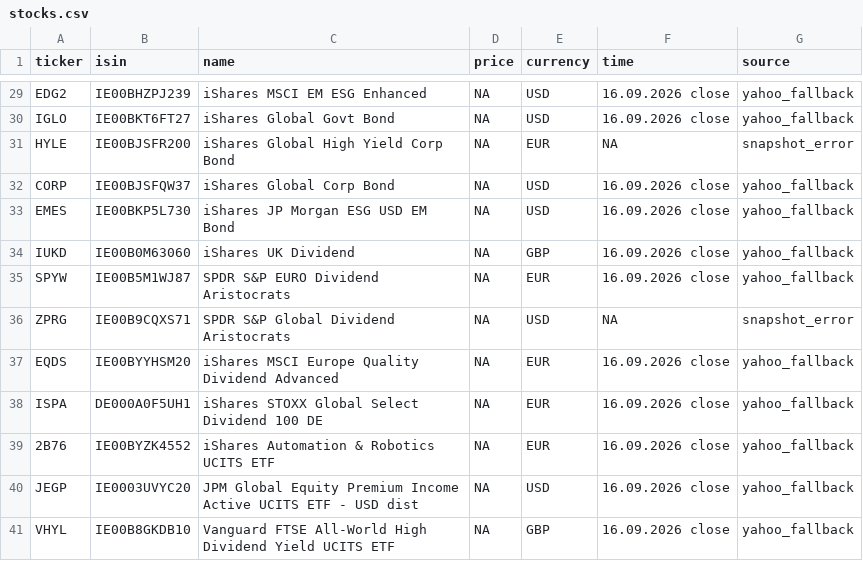
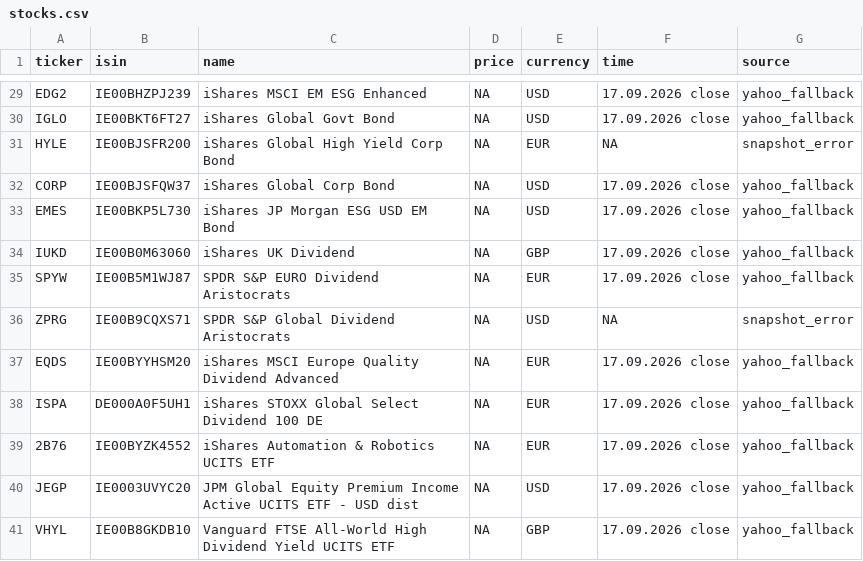
Before and after one commit to RadimTol/Akcie, a CSV file: stocks.csv, drawn as a sheet; only a part is shown, gaps mark what is left out; the diff covers the shown part only.

```diff
--- a/stocks.csv
+++ b/stocks.csv
@@ -29,13 +29,13 @@
-"EDG2","IE00BHZPJ239","iShares MSCI EM ESG Enhanced",NA,"USD","16.09.2026 close","yahoo_fallback"
-"IGLO","IE00BKT6FT27","iShares Global Govt Bond",NA,"USD","16.09.2026 close","yahoo_fallback"
+"EDG2","IE00BHZPJ239","iShares MSCI EM ESG Enhanced",NA,"USD","17.09.2026 close","yahoo_fallback"
+"IGLO","IE00BKT6FT27","iShares Global Govt Bond",NA,"USD","17.09.2026 close","yahoo_fallback"
 "HYLE","IE00BJSFR200","iShares Global High Yield Corp Bond",NA,"EUR",NA,"snapshot_error"
-"CORP","IE00BJSFQW37","iShares Global Corp Bond",NA,"USD","16.09.2026 close","yahoo_fallback"
-"EMES","IE00BKP5L730","iShares JP Morgan ESG USD EM Bond",NA,"USD","16.09.2026 close","yahoo_fallback"
-"IUKD","IE00B0M63060","iShares UK Dividend",NA,"GBP","16.09.2026 close","yahoo_fallback"
-"SPYW","IE00B5M1WJ87","SPDR S&P EURO Dividend Aristocrats",NA,"EUR","16.09.2026 close","yahoo_fallback"
+"CORP","IE00BJSFQW37","iShares Global Corp Bond",NA,"USD","17.09.2026 close","yahoo_fallback"
+"EMES","IE00BKP5L730","iShares JP Morgan ESG USD EM Bond",NA,"USD","17.09.2026 close","yahoo_fallback"
+"IUKD","IE00B0M63060","iShares UK Dividend",NA,"GBP","17.09.2026 close","yahoo_fallback"
+"SPYW","IE00B5M1WJ87","SPDR S&P EURO Dividend Aristocrats",NA,"EUR","17.09.2026 close","yahoo_fallback"
 "ZPRG","IE00B9CQXS71","SPDR S&P Global Dividend Aristocrats",NA,"USD",NA,"snapshot_error"
-"EQDS","IE00BYYHSM20","iShares MSCI Europe Quality Dividend Advanced",NA,"EUR","16.09.2026 close","yahoo_fallback"
-"ISPA","DE000A0F5UH1","iShares STOXX Global Select Dividend 100 DE",NA,"EUR","16.09.2026 close","yahoo_fallback"
-"2B76","IE00BYZK4552","iShares Automation & Robotics UCITS ETF",NA,"EUR","16.09.2026 close","yahoo_fallback"
-"JEGP","IE0003UVYC20","JPM Global Equity Premium Income Active UCITS ETF - USD dist",NA,"USD","16.09.2026 close","yahoo_fallback"
-"VHYL","IE00B8GKDB10","Vanguard FTSE All-World High Dividend Yield UCITS ETF",NA,"GBP","16.09.2026 close","yahoo_fallback"
+"EQDS","IE00BYYHSM20","iShares MSCI Europe Quality Dividend Advanced",NA,"EUR","17.09.2026 close","yahoo_fallback"
+"ISPA","DE000A0F5UH1","iShares STOXX Global Select Dividend 100 DE",NA,"EUR","17.09.2026 close","yahoo_fallback"
+"2B76","IE00BYZK4552","iShares Automation & Robotics UCITS ETF",NA,"EUR","17.09.2026 close","yahoo_fallback"
+"JEGP","IE0003UVYC20","JPM Global Equity Premium Income Active UCITS ETF - USD dist",NA,"USD","17.09.2026 close","yahoo_fallback"
+"VHYL","IE00B8GKDB10","Vanguard FTSE All-World High Dividend Yield UCITS ETF",NA,"GBP","17.09.2026 close","yahoo_fallback"
```
Also changed, not shown: 49 edited cells elsewhere in this file, stocks_history_30d.csv.
